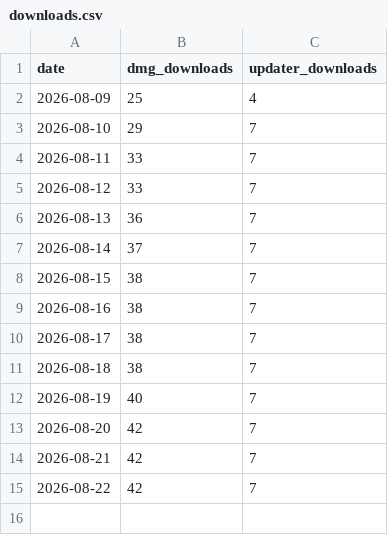
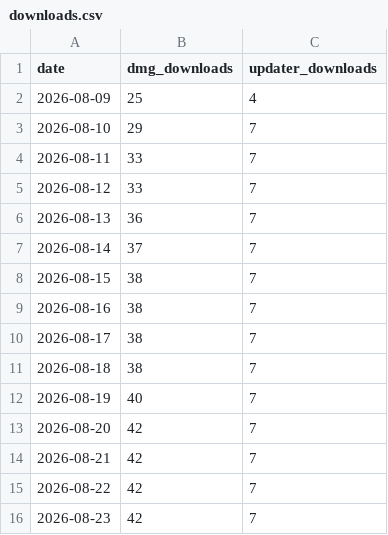
Before and after one commit to Vetromar/releases, a CSV file: stats/downloads.csv, drawn as a sheet; the diff names each change by its address in the sheet, - before the commit and + after, or states it on an @@ line.

```diff
--- a/stats/downloads.csv
+++ b/stats/downloads.csv
+row 16: 2026-08-23 | 42 | 7
```
